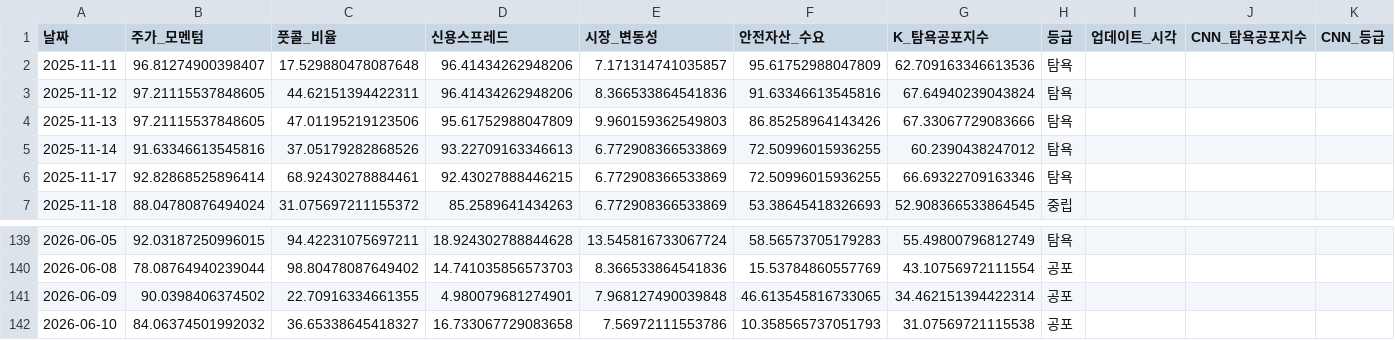
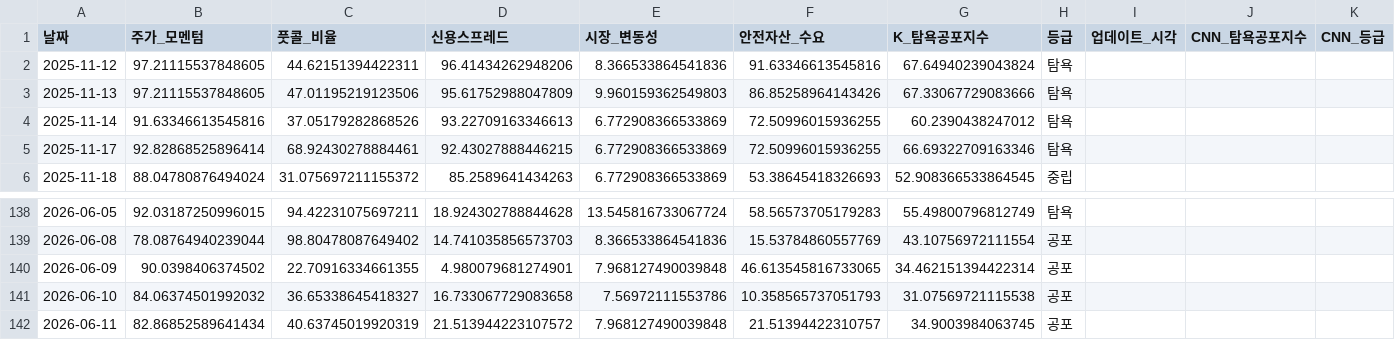
Before and after one commit to hhhpophhh-dot/k-fear-greed-index, a CSV file: k_fear_greed_result.csv, drawn as a sheet; only a part is shown, gaps mark what is left out.

```diff
--- a/k_fear_greed_result.csv
+++ b/k_fear_greed_result.csv
@@ -1,3 +1,2 @@
 날짜,주가_모멘텀,풋콜_비율,신용스프레드,시장_변동성,안전자산_수요,K_탐욕공포지수,등급,업데이트_시각,CNN_탐욕공포지수,CNN_등급
-2025-11-11,96.81274900398407,17.529880478087648,96.41434262948206,7.171314741035857,95.61752988047809,62.709163346613536,탐욕,,,
 2025-11-12,97.21115537848605,44.62151394422311,96.41434262948206,8.366533864541836,91.63346613545816,67.64940239043824,탐욕,,,
@@ -142 +141,2 @@
 2026-06-10,84.06374501992032,36.65338645418327,16.733067729083658,7.56972111553786,10.358565737051793,31.07569721115538,공포,,,
+2026-06-11,82.86852589641434,40.63745019920319,21.513944223107572,7.968127490039848,21.51394422310757,34.9003984063745,공포,,,
```
Also changed, not shown: k_fear_greed_result_k100.csv, pcr_raw_data.csv.
